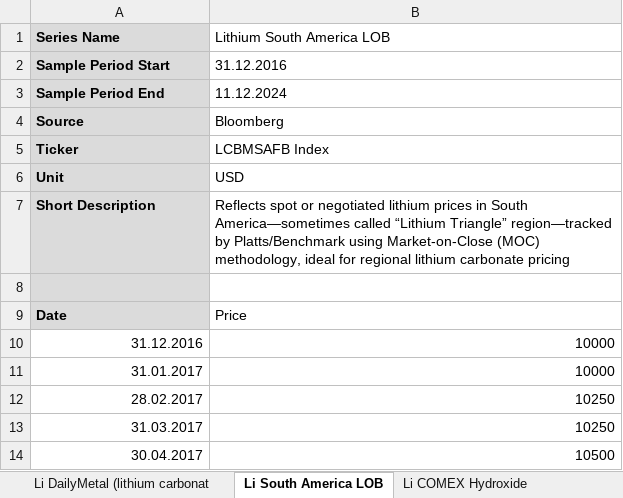
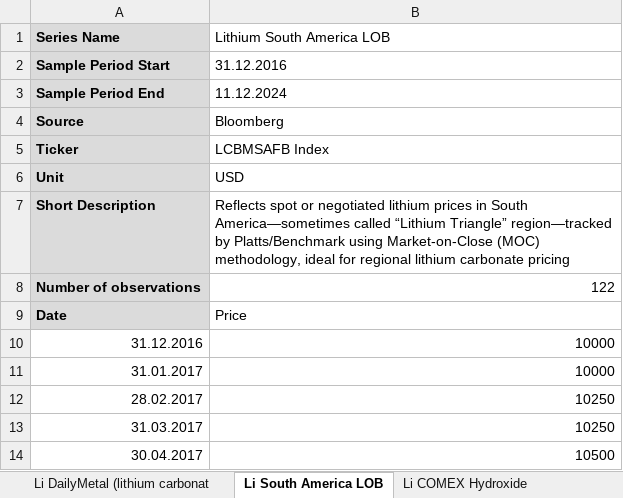
Before and after one commit to Doosheck/metals, an Excel workbook: data/Metals_ALL.xlsx, sheet Li South America LOB, drawn as a sheet; only a part is shown; values as stored, in another font and other column widths than the file's, no borders; the diff names each change by its address in the sheet, - before the commit and + after, or states it on an @@ line.

```diff
--- a/data/Metals_ALL.xlsx (sheet Li South America LOB)
+++ b/data/Metals_ALL.xlsx (sheet Li South America LOB)
-row 8: (empty)
+row 8: Number of observations | 122
```
Also changed, not shown: sheet Co LME All Location, sheet Cu SMM Guixi, sheet Cu Sprott Copper Miners ETF, sheet Lithium Americas Corp., sheet Li Carbonate 99,5% East Asia, sheet Li Carbonate Battery Grade, 11 more sheets.
